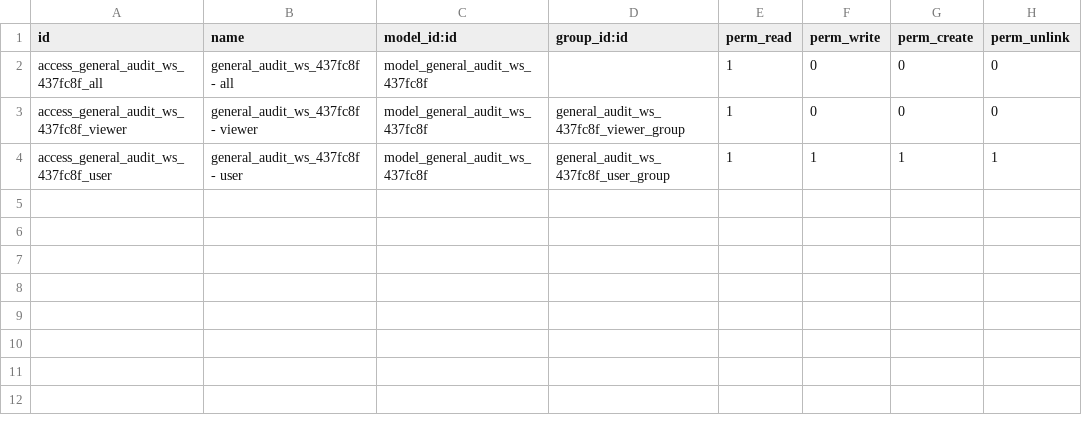
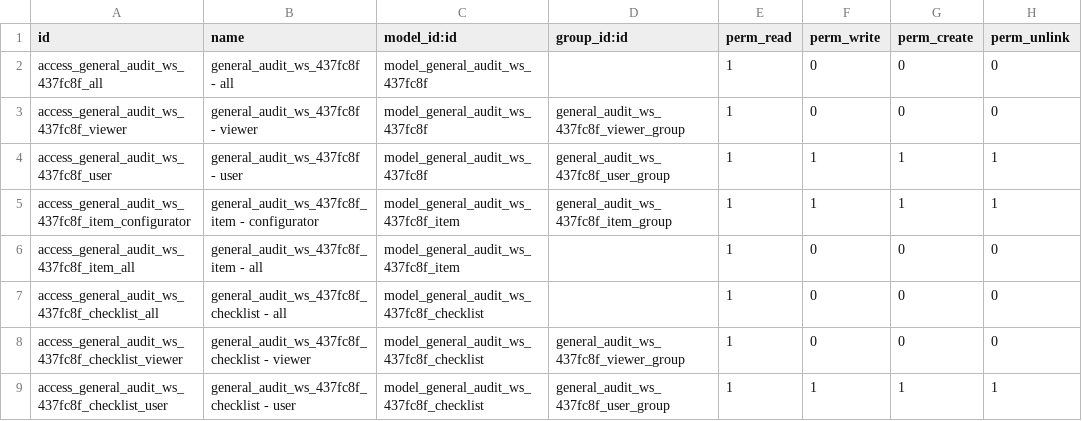
Before and after one commit to open-synergy/ssi-general-audit, a CSV file: ssi_general_audit_worksheet_team_communication/security/ir.model.access.csv, drawn as a sheet.

```diff
--- a/ssi_general_audit_worksheet_team_communication/security/ir.model.access.csv
+++ b/ssi_general_audit_worksheet_team_communication/security/ir.model.access.csv
@@ -4 +4,6 @@ access_general_audit_ws_437fc8f_viewer,general_audit_ws_437fc8f - viewer,model_g
 access_general_audit_ws_437fc8f_user,general_audit_ws_437fc8f - user,model_general_audit_ws_437fc8f,general_audit_ws_437fc8f_user_group,1,1,1,1
+access_general_audit_ws_437fc8f_item_configurator,general_audit_ws_437fc8f_item - configurator,model_general_audit_ws_437fc8f_item,general_audit_ws_437fc8f_item_group,1,1,1,1
+access_general_audit_ws_437fc8f_item_all,general_audit_ws_437fc8f_item - all,model_general_audit_ws_437fc8f_item,,1,0,0,0
+access_general_audit_ws_437fc8f_checklist_all,general_audit_ws_437fc8f_checklist - all,model_general_audit_ws_437fc8f_checklist,,1,0,0,0
+access_general_audit_ws_437fc8f_checklist_viewer,general_audit_ws_437fc8f_checklist - viewer,model_general_audit_ws_437fc8f_checklist,general_audit_ws_437fc8f_viewer_group,1,0,0,0
+access_general_audit_ws_437fc8f_checklist_user,general_audit_ws_437fc8f_checklist - user,model_general_audit_ws_437fc8f_checklist,general_audit_ws_437fc8f_user_group,1,1,1,1
```
Also changed, not shown: 8 other files.
